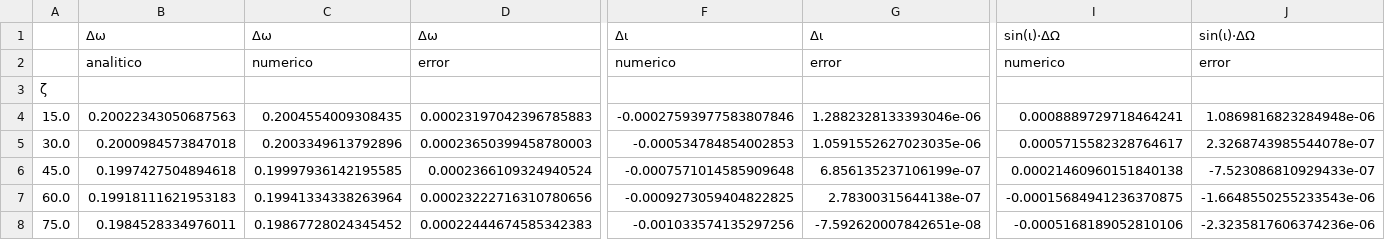
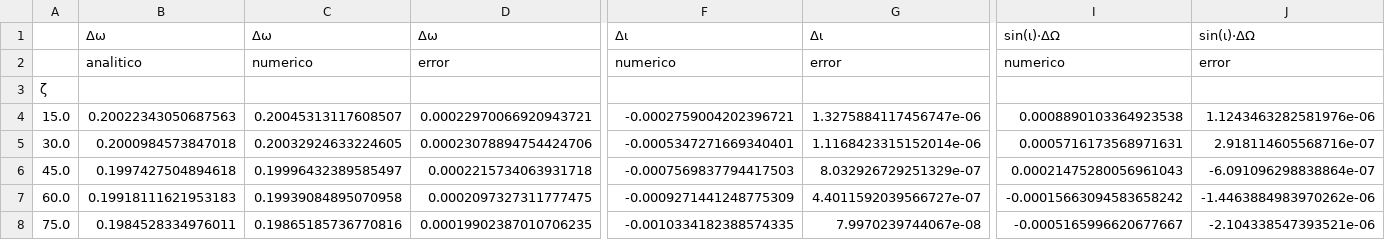
Before and after one commit to lldddv2/thesis_apply, a CSV file: figures/007-comparacion_analitica_con_dayem/sweep_zeta_results.csv, drawn as a sheet; only a part is shown, gaps mark what is left out; the diff names each change by its address in the sheet, - before the commit and + after, or states it on an @@ line.

Commit message:
chore: update binary files and enhance index.json with new entries for fitting methods and estimator improvements

```diff
--- a/figures/007-comparacion_analitica_con_dayem/sweep_zeta_results.csv
+++ b/figures/007-comparacion_analitica_con_dayem/sweep_zeta_results.csv
-C4: 0.2004554009308435
+C4: 0.20045313117608507
-D4: 0.00023197042396785883
+D4: 0.00022970066920943721
-F4: -0.00027593977583807846
+F4: -0.0002759004202396721
-G4: 1.2882328133393046e-06
+G4: 1.3275884117456747e-06
-I4: 0.0008889729718464241
+I4: 0.0008890103364923538
-J4: 1.0869816823284948e-06
+J4: 1.1243463282581976e-06
-C5: 0.2003349613792896
+C5: 0.20032924633224605
-D5: 0.00023650399458780003
+D5: 0.00023078894754424706
-F5: -0.000534784854002853
+F5: -0.0005347271669340401
-G5: 1.0591552627023035e-06
+G5: 1.1168423315152014e-06
-I5: 0.0005715582328764617
+I5: 0.0005716173568971631
-J5: 2.3268743985544078e-07
+J5: 2.918114605568716e-07
-C6: 0.19997936142195585
+C6: 0.19996432389585497
-D6: 0.0002366109324940524
+D6: 0.0002215734063931718
-F6: -0.0007571014585909648
+F6: -0.0007569837794417503
-G6: 6.856135237106199e-07
+G6: 8.032926729251329e-07
-I6: 0.00021460960151840138
+I6: 0.00021475280056961043
-J6: -7.523086810929433e-07
+J6: -6.091096298838864e-07
-C7: 0.19941334338263964
+C7: 0.19939084895070958
-D7: 0.00023222716310780656
+D7: 0.0002097327311777475
-F7: -0.0009273059404822825
+F7: -0.0009271441248775309
-G7: 2.78300315644138e-07
+G7: 4.4011592039566727e-07
-I7: -0.00015684941236370875
+I7: -0.00015663094583658242
-J7: -1.6648550255233543e-06
+J7: -1.4463884983970262e-06
-C8: 0.19867728024345452
+C8: 0.19865185736770816
-D8: 0.00022444674585342383
+D8: 0.00019902387010706235
-F8: -0.001033574135297256
+F8: -0.0010334182388574335
-G8: -7.592620007842651e-08
+G8: 7.9970239744067e-08
-I8: -0.0005168189052810106
+I8: -0.0005165996620677667
-J8: -2.3235817606374236e-06
+J8: -2.104338547393521e-06
```
Also changed, not shown: 47 other files.
